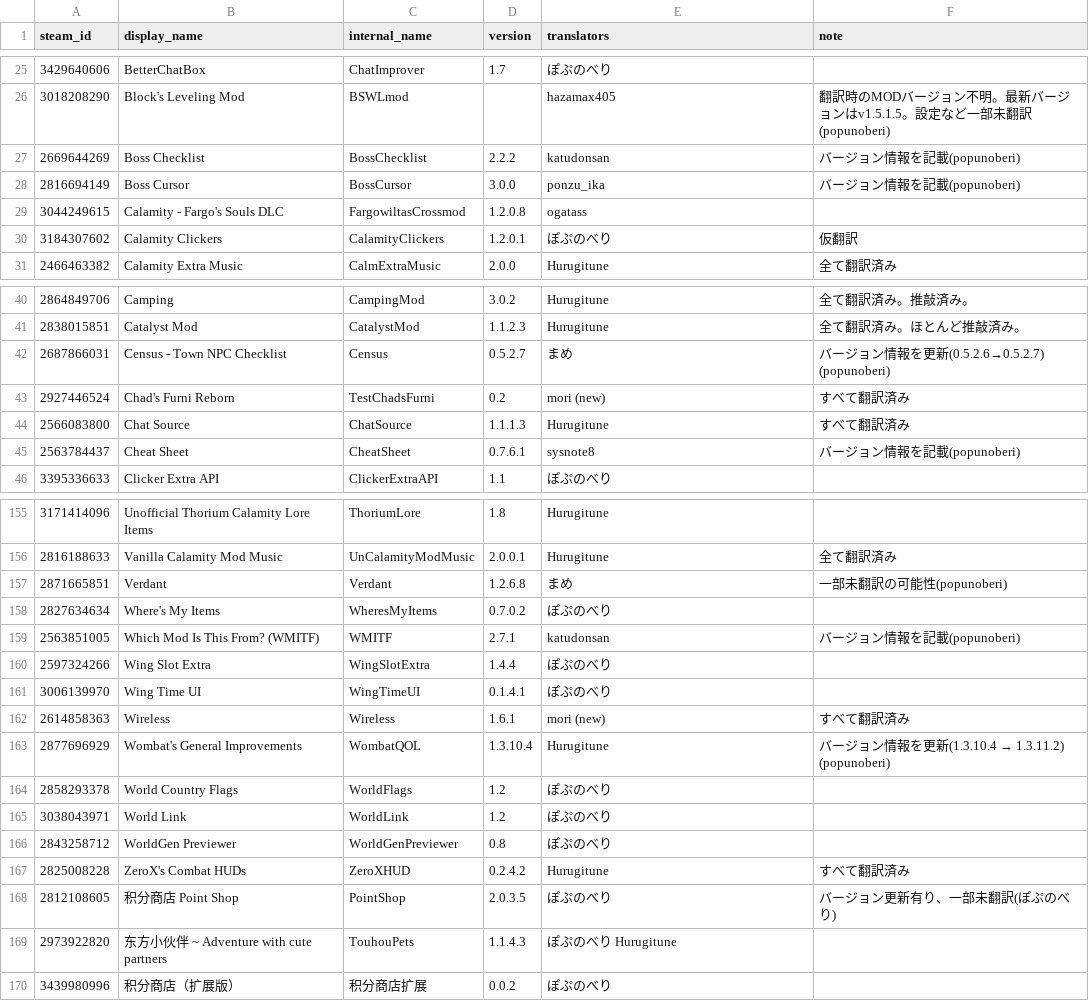
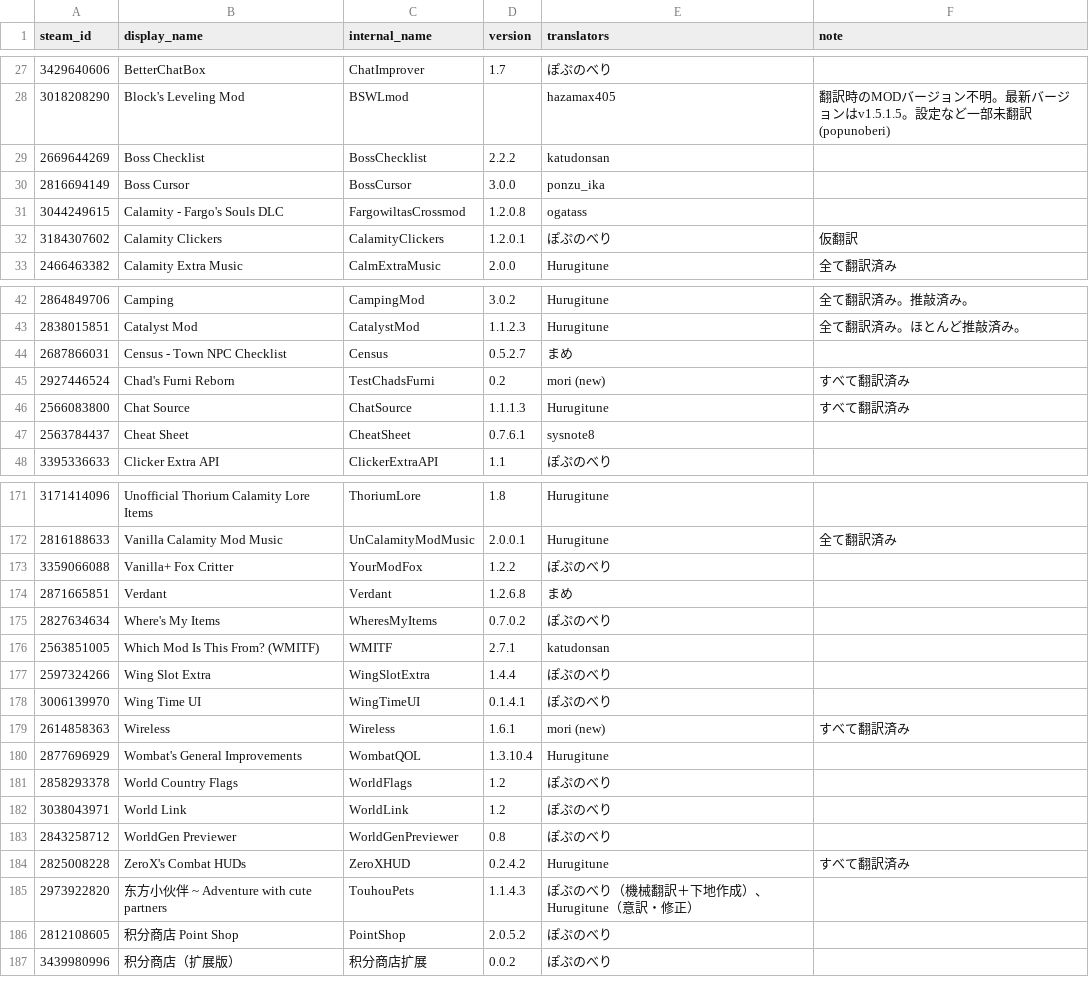
Before and after one commit to eva828/TMLHonyaku, a CSV file: TranslatedMods.csv, drawn as a sheet; only a part is shown, gaps mark what is left out; the diff covers the shown part only.

Commit message:
17の新規翻訳と6の更新 (ぽぷのべり様より)

```diff
--- a/TranslatedMods.csv
+++ b/TranslatedMods.csv
@@ -26,4 +28,4 @@ steam_id,display_name,internal_name,version,translators,note
 3018208290,Block's Leveling Mod,BSWLmod,,hazamax405,翻訳時のMODバージョン不明。最新バージョンはv1.5.1.5。設定など一部未翻訳(popunoberi)
-2669644269,Boss Checklist,BossChecklist,2.2.2,katudonsan,バージョン情報を記載(popunoberi)
-2816694149,Boss Cursor,BossCursor,3.0.0,ponzu_ika,バージョン情報を記載(popunoberi)
+2669644269,Boss Checklist,BossChecklist,2.2.2,katudonsan,
+2816694149,Boss Cursor,BossCursor,3.0.0,ponzu_ika,
 3044249615,Calamity - Fargo's Souls DLC,FargowiltasCrossmod,1.2.0.8,ogatass,
@@ -41,6 +43,6 @@ steam_id,display_name,internal_name,version,translators,note
 2838015851,Catalyst Mod,CatalystMod,1.1.2.3,Hurugitune,全て翻訳済み。ほとんど推敲済み。
-2687866031,Census - Town NPC Checklist,Census,0.5.2.7,まめ,バージョン情報を更新(0.5.2.6→0.5.2.7) (popunoberi)
+2687866031,Census - Town NPC Checklist,Census,0.5.2.7,まめ,
 2927446524,Chad's Furni Reborn,TestChadsFurni,0.2,mori (new),すべて翻訳済み
 2566083800,Chat Source,ChatSource,1.1.1.3,Hurugitune,すべて翻訳済み
-2563784437,Cheat Sheet,CheatSheet,0.7.6.1,sysnote8,バージョン情報を記載(popunoberi)
+2563784437,Cheat Sheet,CheatSheet,0.7.6.1,sysnote8,
 3395336633,Clicker Extra API,ClickerExtraAPI,1.1,ぽぷのべり,
@@ -156,5 +172,6 @@ steam_id,display_name,internal_name,version,translators,note
 2816188633,Vanilla Calamity Mod Music,UnCalamityModMusic,2.0.0.1,Hurugitune,全て翻訳済み
-2871665851,Verdant,Verdant,1.2.6.8,まめ,一部未翻訳の可能性(popunoberi)
+3359066088,Vanilla+ Fox Critter,YourModFox,1.2.2,ぽぷのべり,
+2871665851,Verdant,Verdant,1.2.6.8,まめ,
 2827634634,Where's My Items,WheresMyItems,0.7.0.2,ぽぷのべり,
-2563851005,Which Mod Is This From? (WMITF),WMITF,2.7.1,katudonsan,バージョン情報を記載(popunoberi)
+2563851005,Which Mod Is This From? (WMITF),WMITF,2.7.1,katudonsan,
 2597324266,Wing Slot Extra,WingSlotExtra,1.4.4,ぽぷのべり,
@@ -162,3 +179,3 @@ steam_id,display_name,internal_name,version,translators,note
 2614858363,Wireless,Wireless,1.6.1,mori (new),すべて翻訳済み
-2877696929,Wombat's General Improvements,WombatQOL,1.3.10.4,Hurugitune,バージョン情報を更新(1.3.10.4 → 1.3.11.2) (popunoberi)
+2877696929,Wombat's General Improvements,WombatQOL,1.3.10.4,Hurugitune,
 2858293378,World Country Flags,WorldFlags,1.2,ぽぷのべり,
@@ -167,4 +184,4 @@ steam_id,display_name,internal_name,version,translators,note
 2825008228,ZeroX's Combat HUDs,ZeroXHUD,0.2.4.2,Hurugitune,すべて翻訳済み
-2812108605,积分商店 Point Shop,PointShop,2.0.3.5,ぽぷのべり,バージョン更新有り、一部未翻訳(ぽぷのべり)
-2973922820,东方小伙伴 ~ Adventure with cute partners,TouhouPets,1.1.4.3,ぽぷのべり　Hurugitune,
+2973922820,东方小伙伴 ~ Adventure with cute partners,TouhouPets,1.1.4.3,ぽぷのべり（機械翻訳＋下地作成）、Hurugitune（意訳・修正）,
+2812108605,积分商店 Point Shop,PointShop,2.0.5.2,ぽぷのべり,
 3439980996,积分商店（扩展版）,积分商店扩展,0.0.2,ぽぷのべり,
```
Also changed, not shown: 16 added rows and 14 edited cells elsewhere in this file, 23 other files.
